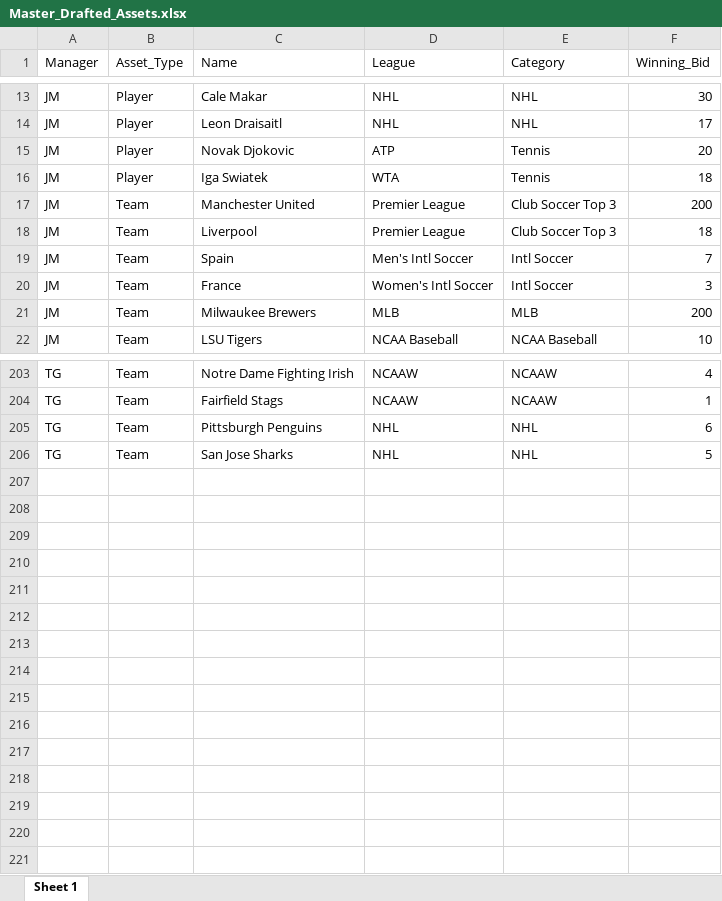
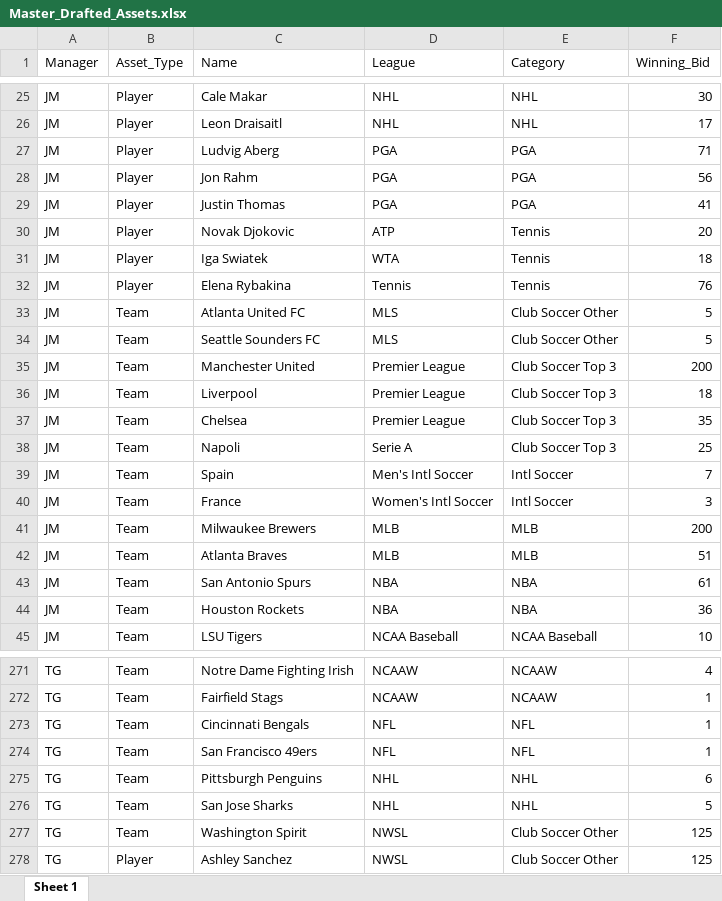
Before and after one commit to smeredith15/whul, an Excel workbook: Master_Drafted_Assets.xlsx, sheet Sheet 1, drawn as a sheet; only a part is shown, gaps mark what is left out; values as stored, in another font and other column widths than the file's, no borders; the diff covers the shown part only; the diff names each change by its address in the sheet, - before the commit and + after, or states it on an @@ line.

```diff
--- a/Master_Drafted_Assets.xlsx (sheet Sheet 1)
+++ b/Master_Drafted_Assets.xlsx (sheet Sheet 1)
+row 27: JM | Player | Ludvig Aberg | PGA | PGA | 71
+row 28: JM | Player | Jon Rahm | PGA | PGA | 56
+row 29: JM | Player | Justin Thomas | PGA | PGA | 41
+row 32: JM | Player | Elena Rybakina | Tennis | Tennis | 76
+row 33: JM | Team | Atlanta United FC | MLS | Club Soccer Other | 5
+row 34: JM | Team | Seattle Sounders FC | MLS | Club Soccer Other | 5
+row 37: JM | Team | Chelsea | Premier League | Club Soccer Top 3 | 35
+row 38: JM | Team | Napoli | Serie A | Club Soccer Top 3 | 25
+row 42: JM | Team | Atlanta Braves | MLB | MLB | 51
+row 43: JM | Team | San Antonio Spurs | NBA | NBA | 61
+row 44: JM | Team | Houston Rockets | NBA | NBA | 36
+row 273: TG | Team | Cincinnati Bengals | NFL | NFL | 1
+row 274: TG | Team | San Francisco 49ers | NFL | NFL | 1
+row 277: TG | Team | Washington Spirit | NWSL | Club Soccer Other | 125
+row 278: TG | Player | Ashley Sanchez | NWSL | Club Soccer Other | 125
```
Also changed, not shown: 58 added rows, 1 removed row and 2 edited cells elsewhere in this sheet.
